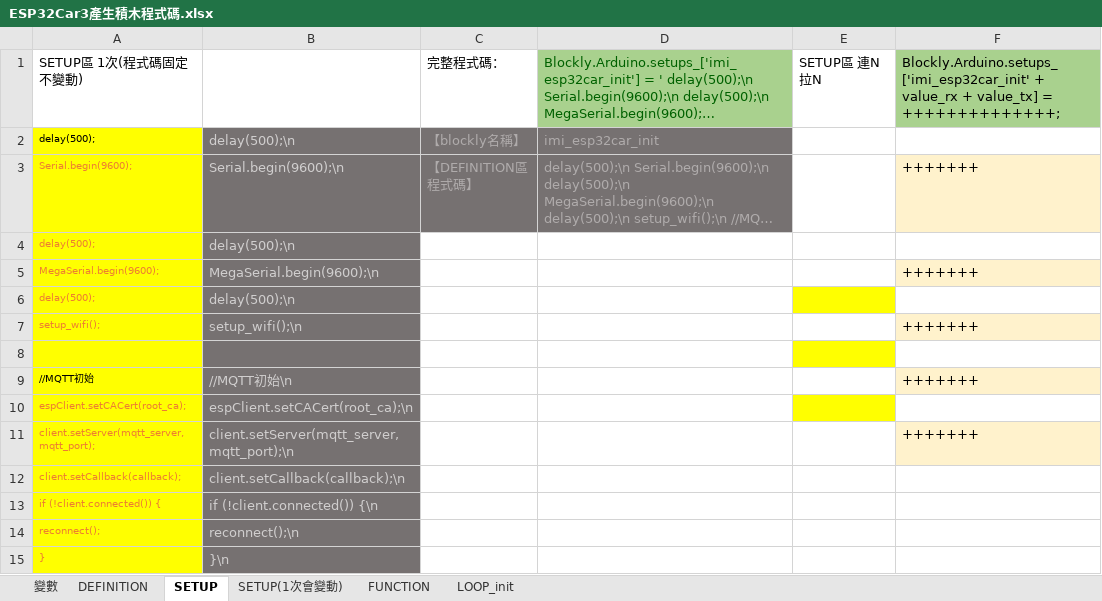
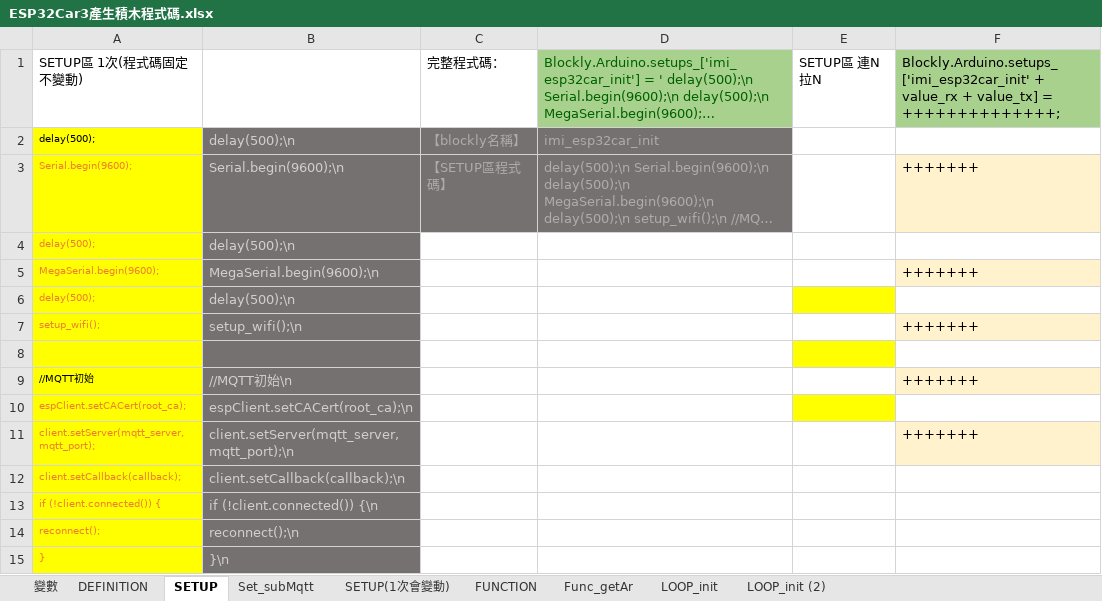
Before and after one commit to kingofamani/Arduino, an Excel workbook: tools/myCustomBlockly/製作積木教學/iMi/完整ino程式依積木分割/ESP32Car3產生積木程式碼.xlsx, sheet SETUP, drawn as a sheet; long unchanged cells end in …; values as stored, in another font and other column widths than the file's, no borders; the diff names each change by its address in the sheet, - before the commit and + after, or states it on an @@ line.

```diff
--- a/tools/myCustomBlockly/製作積木教學/iMi/完整ino程式依積木分割/ESP32Car3產生積木程式碼.xlsx (sheet SETUP)
+++ b/tools/myCustomBlockly/製作積木教學/iMi/完整ino程式依積木分割/ESP32Car3產生積木程式碼.xlsx (sheet SETUP)
+sheet tab: Set_subMqtt
+sheet tab: Func_getAr
+sheet tab: LOOP_init (2)
-C3: 【DEFINITION區程式碼】
+C3: 【SETUP區程式碼】
```
Also changed, not shown: sheet LOOP_init, sheet FUNCTION, sheet DEFINITION, sheet 變數, formulas that keep their value, charts or pictures, 1 other file.
